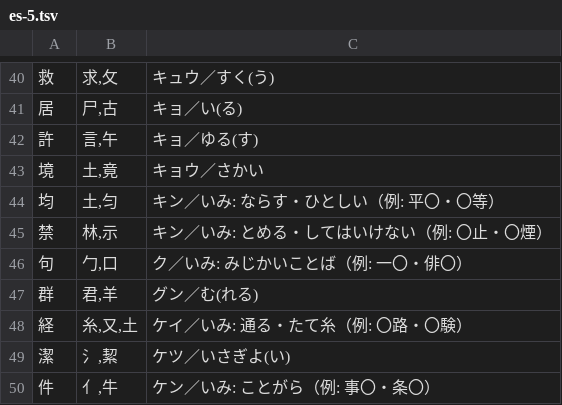
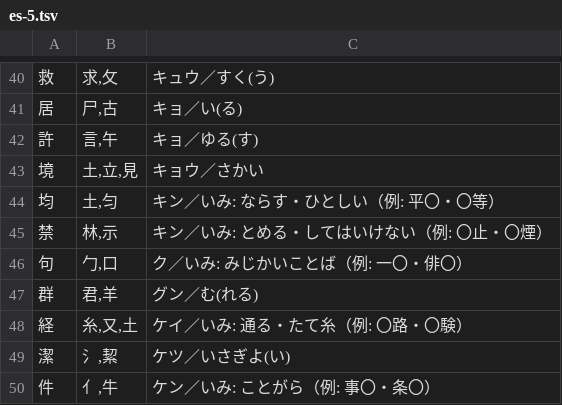
Before and after one commit to piggest/kanji-quiz, a TSV file: es-5.tsv, drawn as a sheet; only a part is shown, gaps mark what is left out.

```diff
--- a/es-5.tsv
+++ b/es-5.tsv
@@ -42,3 +42,3 @@
 許	言,午	キョ／ゆる(す)
-境	土,竟	キョウ／さかい
+境	土,立,見	キョウ／さかい
 均	土,匀	キン／いみ: ならす・ひとしい（例: 平〇・〇等）
```
Also changed, not shown: es-2.tsv, es-4.tsv, 3 other files.
